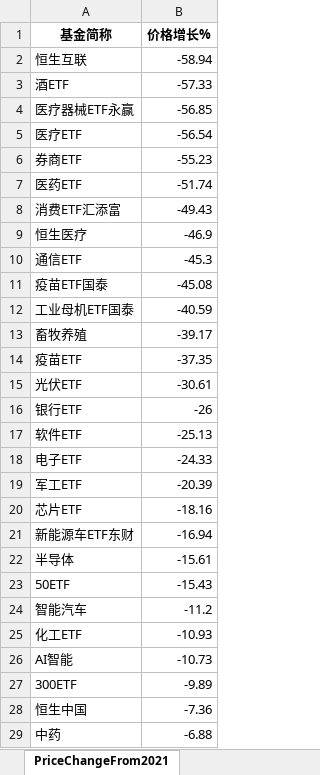
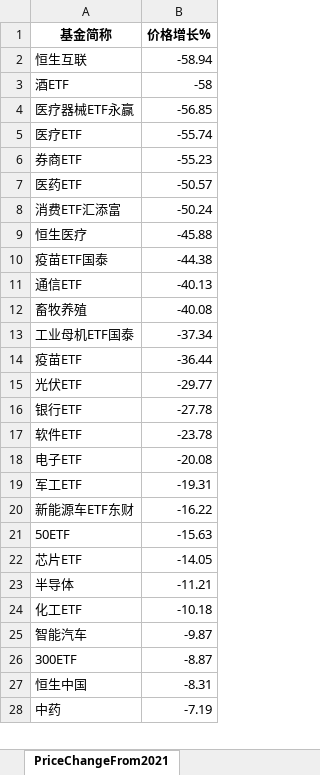
Before and after one commit to digital-era/AIPEMarketDashboard, an Excel workbook: AIPEMarketData.xlsx, sheet PriceChangeFrom2021, drawn as a sheet; only a part is shown; values as stored, in another font and other column widths than the file's, no borders; removed rows and columns are numbered as before the commit, all else as after; the diff covers the shown part only; the diff names each change by its address in the sheet, - before the commit and + after, or states it on an @@ line.

```diff
--- a/AIPEMarketData.xlsx (sheet PriceChangeFrom2021)
+++ b/AIPEMarketData.xlsx (sheet PriceChangeFrom2021)
-B3 (价格增长%): -57.33
+B3 (价格增长%): -58
-B5 (价格增长%): -56.54
+B5 (价格增长%): -55.74
-B7 (价格增长%): -51.74
+B7 (价格增长%): -50.57
-B8 (价格增长%): -49.43
+B8 (价格增长%): -50.24
-B9 (价格增长%): -46.9
+B9 (价格增长%): -45.88
-row 10: 通信ETF | -45.3
-B10 (价格增长%): -45.08
+B10 (价格增长%): -44.38
-row 12: 工业母机ETF国泰 | -40.59
+row 11: 通信ETF | -40.13
-B12 (价格增长%): -39.17
+B12 (价格增长%): -40.08
+row 13: 工业母机ETF国泰 | -37.34
-B14 (价格增长%): -37.35
+B14 (价格增长%): -36.44
-B15 (价格增长%): -30.61
+B15 (价格增长%): -29.77
-B16 (价格增长%): -26
+B16 (价格增长%): -27.78
-B17 (价格增长%): -25.13
+B17 (价格增长%): -23.78
-B18 (价格增长%): -24.33
+B18 (价格增长%): -20.08
-B19 (价格增长%): -20.39
+B19 (价格增长%): -19.31
-row 20: 芯片ETF | -18.16
-B20 (价格增长%): -16.94
+B20 (价格增长%): -16.22
-row 22: 半导体 | -15.61
-B21 (价格增长%): -15.43
+B21 (价格增长%): -15.63
-row 24: 智能汽车 | -11.2
+row 22: 芯片ETF | -14.05
+row 23: 半导体 | -11.21
-B24 (价格增长%): -10.93
+B24 (价格增长%): -10.18
-row 26: AI智能 | -10.73
+row 25: 智能汽车 | -9.87
-B26 (价格增长%): -9.89
+B26 (价格增长%): -8.87
-B27 (价格增长%): -7.36
+B27 (价格增长%): -8.31
-B28 (价格增长%): -6.88
+B28 (价格增长%): -7.19
```
Also changed, not shown: 10 added rows, 9 removed rows and 24 edited cells elsewhere in this sheet, sheet DistributeHotIndustry, sheet PriceThisYearChange, sheet ShareThisYearChange, sheet TopStockInTopPotScore, sheet ShareChangeFrom2021, sheet TopStockIn5DaysMainFund, 7 more sheets, 1 other file.
